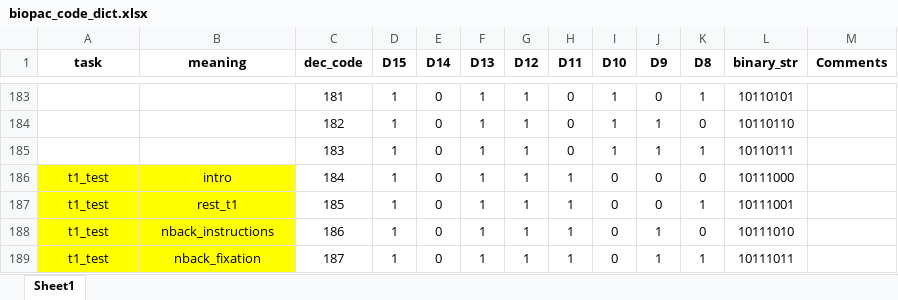
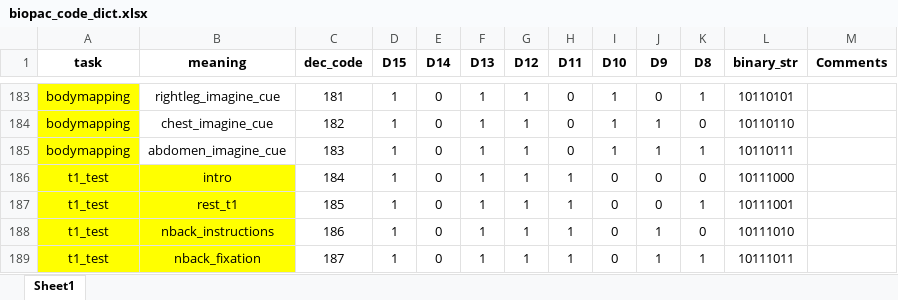
Before and after one commit to canlab/WASABI_public, an Excel workbook: fMRI Tasks/info/biopac_code_dict.xlsx, sheet Sheet1, drawn as a sheet; only a part is shown, gaps mark what is left out; values as stored, in another font and other column widths than the file's, no borders; the diff covers the shown part only; the diff names each change by its address in the sheet, - before the commit and + after, or states it on an @@ line.

Commit message:
Updated WASABI bodymap code to 2.0.0, Splitting imagination conditions into cue and orange fixation crosses

```diff
--- a/fMRI Tasks/info/biopac_code_dict.xlsx (sheet Sheet1)
+++ b/fMRI Tasks/info/biopac_code_dict.xlsx (sheet Sheet1)
-A183:A185 (task): (empty)
+A183:A185 (task): bodymapping
-A183:A185 fill: none
+A183:A185 fill: #FFFF00
-B183 (meaning): (empty)
+B183 (meaning): rightleg_imagine_cue
-B184 (meaning): (empty)
+B184 (meaning): chest_imagine_cue
-B185 (meaning): (empty)
+B185 (meaning): abdomen_imagine_cue
```
Also changed, not shown: 31 edited cells and cell formats elsewhere in this sheet, 5 other files.
